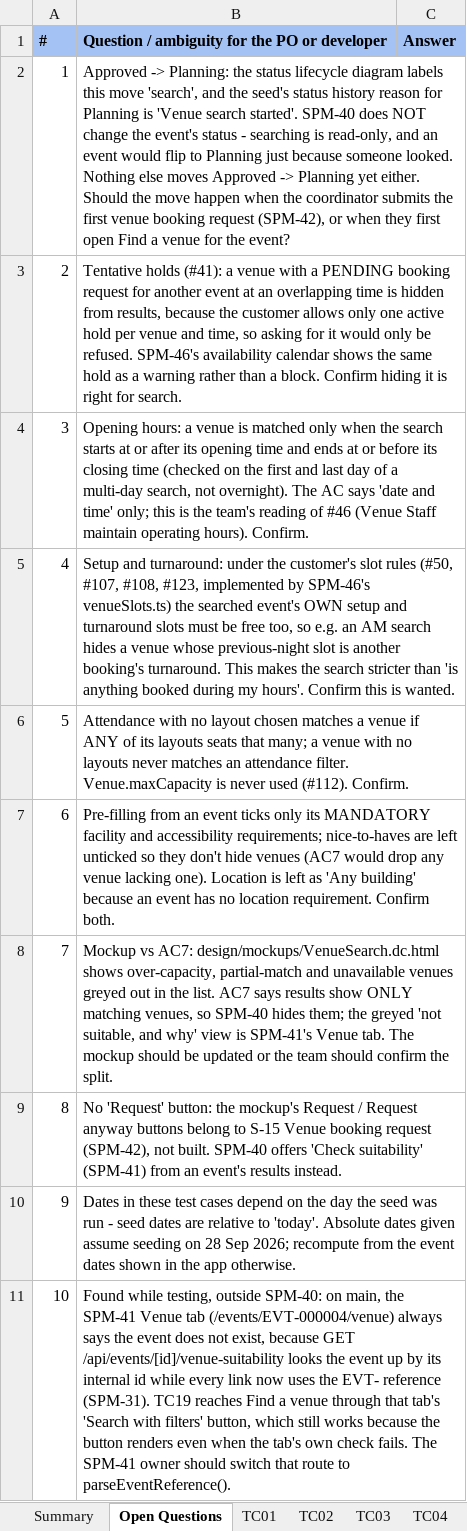
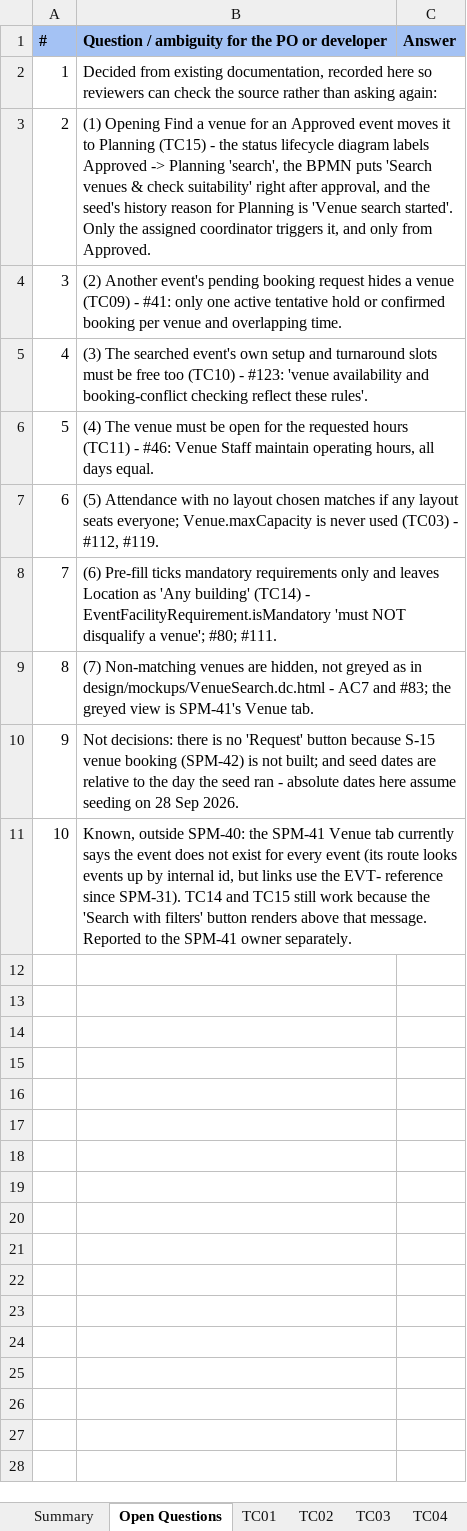
Before and after one commit to kchoongg/IS212, an Excel workbook: docs/test-cases/SPM-40_Test_Cases.xlsx, sheet Open Questions, drawn as a sheet; values as stored, in another font and other column widths than the file's, no borders; the diff names each change by its address in the sheet, - before the commit and + after, or states it on an @@ line.

```diff
--- a/docs/test-cases/SPM-40_Test_Cases.xlsx (sheet Open Questions)
+++ b/docs/test-cases/SPM-40_Test_Cases.xlsx (sheet Open Questions)
-B2: Approved -> Planning: the status lifecycle diagram labels this move 'search', and the seed's status history reason for Planning is 'Venue search started'. SPM-40 does NOT change the event's status - searching is read-only, and an event would flip to Planning just because someone looked. Nothing else moves Approved -> Planning yet either. Should the move happen when the coordinator submits the first venue booking request (SPM-42), or when they first open Find a venue for the event?
+B2: Decided from existing documentation, recorded here so reviewers can check the source rather than asking again:
-B3: Tentative holds (#41): a venue with a PENDING booking request for another event at an overlapping time is hidden from results, because the customer allows only one active hold per venue and time, so asking for it would only be refused. SPM-46's availability calendar shows the same hold as a warning rather than a block. Confirm hiding it is right for search.
+B3: (1) Opening Find a venue for an Approved event moves it to Planning (TC15) - the status lifecycle diagram labels Approved -> Planning 'search', the BPMN puts 'Search venues & check suitability' right after approval, and the seed's history reason for Planning is 'Venue search started'. Only the assigned coordinator triggers it, and only from Approved.
-B4: Opening hours: a venue is matched only when the search starts at or after its opening time and ends at or before its closing time (checked on the first and last day of a multi-day search, not overnight). The AC says 'date and time' only; this is the team's reading of #46 (Venue Staff maintain operating hours). Confirm.
+B4: (2) Another event's pending booking request hides a venue (TC09) - #41: only one active tentative hold or confirmed booking per venue and overlapping time.
-B5: Setup and turnaround: under the customer's slot rules (#50, #107, #108, #123, implemented by SPM-46's venueSlots.ts) the searched event's OWN setup and turnaround slots must be free too, so e.g. an AM search hides a venue whose previous-night slot is another booking's turnaround. This makes the search stricter than 'is anything booked during my hours'. Confirm this is wanted.
+B5: (3) The searched event's own setup and turnaround slots must be free too (TC10) - #123: 'venue availability and booking-conflict checking reflect these rules'.
-B6: Attendance with no layout chosen matches a venue if ANY of its layouts seats that many; a venue with no layouts never matches an attendance filter. Venue.maxCapacity is never used (#112). Confirm.
+B6: (4) The venue must be open for the requested hours (TC11) - #46: Venue Staff maintain operating hours, all days equal.
-B7: Pre-filling from an event ticks only its MANDATORY facility and accessibility requirements; nice-to-haves are left unticked so they don't hide venues (AC7 would drop any venue lacking one). Location is left as 'Any building' because an event has no location requirement. Confirm both.
+B7: (5) Attendance with no layout chosen matches if any layout seats everyone; Venue.maxCapacity is never used (TC03) - #112, #119.
-B8: Mockup vs AC7: design/mockups/VenueSearch.dc.html shows over-capacity, partial-match and unavailable venues greyed out in the list. AC7 says results show ONLY matching venues, so SPM-40 hides them; the greyed 'not suitable, and why' view is SPM-41's Venue tab. The mockup should be updated or the team should confirm the split.
+B8: (6) Pre-fill ticks mandatory requirements only and leaves Location as 'Any building' (TC14) - EventFacilityRequirement.isMandatory 'must NOT disqualify a venue'; #80; #111.
-B9: No 'Request' button: the mockup's Request / Request anyway buttons belong to S-15 Venue booking request (SPM-42), not built. SPM-40 offers 'Check suitability' (SPM-41) from an event's results instead.
+B9: (7) Non-matching venues are hidden, not greyed as in design/mockups/VenueSearch.dc.html - AC7 and #83; the greyed view is SPM-41's Venue tab.
-B10: Dates in these test cases depend on the day the seed was run - seed dates are relative to 'today'. Absolute dates given assume seeding on 28 Sep 2026; recompute from the event dates shown in the app otherwise.
+B10: Not decisions: there is no 'Request' button because S-15 venue booking (SPM-42) is not built; and seed dates are relative to the day the seed ran - absolute dates here assume seeding on 28 Sep 2026.
-B11: Found while testing, outside SPM-40: on main, the SPM-41 Venue tab (/events/EVT-000004/venue) always says the event does not exist, because GET /api/events/[id]/venue-suitability looks the event up by its internal id while every link now uses the EVT- reference (SPM-31). TC19 reaches Find a venue through that tab's 'Search with filters' button, which still works because the button renders even when the tab's own check fails. The SPM-41 owner should switch that route to parseEventReference().
+B11: Known, outside SPM-40: the SPM-41 Venue tab currently says the event does not exist for every event (its route looks events up by internal id, but links use the EVT- reference since SPM-31). TC14 and TC15 still work because the 'Search with filters' button renders above that message. Reported to the SPM-41 owner separately.
```
Also changed, not shown: sheet Summary, sheet TC16, sheet TC05, sheet TC02, sheet TC07, sheet TC12, 11 more sheets, other sheet tabs, 2 other files.
